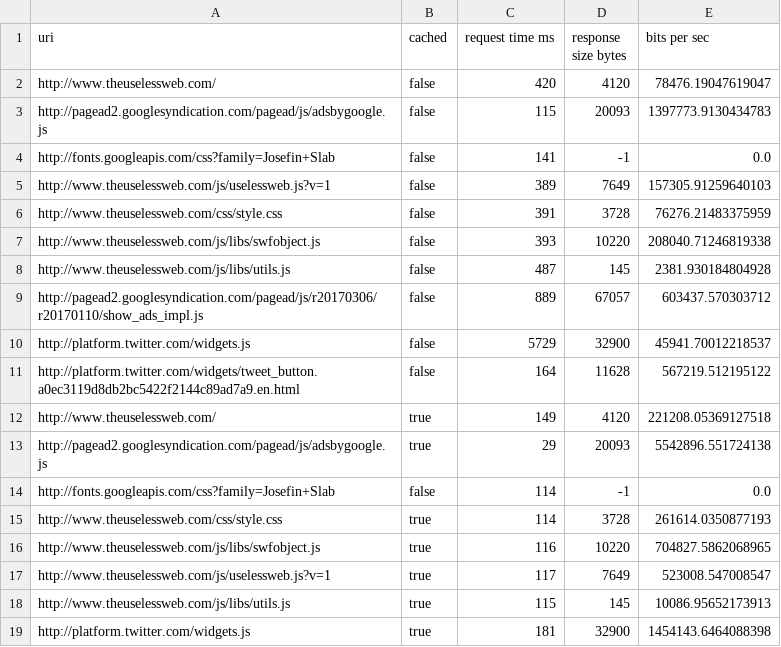
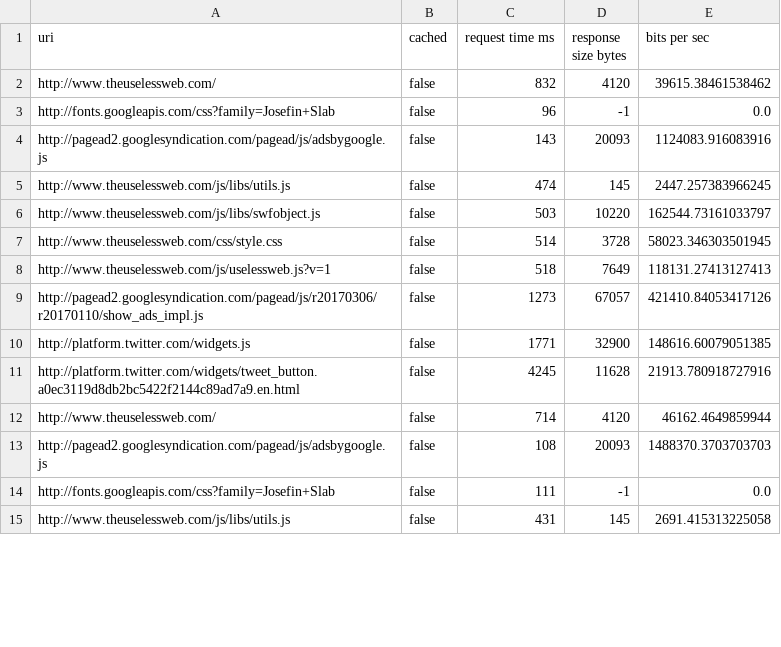
Before and after one commit to filipecosta90/sim_tp1, a CSV file: response_time.csv, drawn as a sheet; only a part is shown; the diff covers the shown part only.

```diff
--- a/response_time.csv
+++ b/response_time.csv
@@ -1,19 +1,15 @@
 uri,cached,request time ms,response size bytes,bits per sec
-http://www.theuselessweb.com/,false,420,4120,78476.19047619047
-http://pagead2.googlesyndication.com/pagead/js/adsbygoogle.js,false,115,20093,1397773.9130434783
-http://fonts.googleapis.com/css?family=Josefin+Slab,false,141,-1,0.0
-http://www.theuselessweb.com/js/uselessweb.js?v=1,false,389,7649,157305.91259640103
-http://www.theuselessweb.com/css/style.css,false,391,3728,76276.21483375959
-http://www.theuselessweb.com/js/libs/swfobject.js,false,393,10220,208040.71246819338
-http://www.theuselessweb.com/js/libs/utils.js,false,487,145,2381.930184804928
-http://pagead2.googlesyndication.com/pagead/js/r20170306/r20170110/show_ads_impl.js,false,889,67057,603437.570303712
-http://platform.twitter.com/widgets.js,false,5729,32900,45941.70012218537
-http://platform.twitter.com/widgets/tweet_button.a0ec3119d8db2bc5422f2144c89ad7a9.en.html,false,164,11628,567219.512195122
-http://www.theuselessweb.com/,true,149,4120,221208.05369127518
-http://pagead2.googlesyndication.com/pagead/js/adsbygoogle.js,true,29,20093,5542896.551724138
-http://fonts.googleapis.com/css?family=Josefin+Slab,false,114,-1,0.0
-http://www.theuselessweb.com/css/style.css,true,114,3728,261614.0350877193
-http://www.theuselessweb.com/js/libs/swfobject.js,true,116,10220,704827.5862068965
-http://www.theuselessweb.com/js/uselessweb.js?v=1,true,117,7649,523008.547008547
-http://www.theuselessweb.com/js/libs/utils.js,true,115,145,10086.95652173913
-http://platform.twitter.com/widgets.js,true,181,32900,1454143.6464088398
+http://www.theuselessweb.com/,false,832,4120,39615.38461538462
+http://fonts.googleapis.com/css?family=Josefin+Slab,false,96,-1,0.0
+http://pagead2.googlesyndication.com/pagead/js/adsbygoogle.js,false,143,20093,1124083.916083916
+http://www.theuselessweb.com/js/libs/utils.js,false,474,145,2447.257383966245
+http://www.theuselessweb.com/js/libs/swfobject.js,false,503,10220,162544.73161033797
+http://www.theuselessweb.com/css/style.css,false,514,3728,58023.346303501945
+http://www.theuselessweb.com/js/uselessweb.js?v=1,false,518,7649,118131.27413127413
+http://pagead2.googlesyndication.com/pagead/js/r20170306/r20170110/show_ads_impl.js,false,1273,67057,421410.84053417126
+http://platform.twitter.com/widgets.js,false,1771,32900,148616.60079051385
+http://platform.twitter.com/widgets/tweet_button.a0ec3119d8db2bc5422f2144c89ad7a9.en.html,false,4245,11628,21913.780918727916
+http://www.theuselessweb.com/,false,714,4120,46162.4649859944
+http://pagead2.googlesyndication.com/pagead/js/adsbygoogle.js,false,108,20093,1488370.3703703703
+http://fonts.googleapis.com/css?family=Josefin+Slab,false,111,-1,0.0
+http://www.theuselessweb.com/js/libs/utils.js,false,431,145,2691.415313225058
```
Also changed, not shown: 1 added row, 7 removed rows and 15 edited cells elsewhere in this file, 14 other files.
